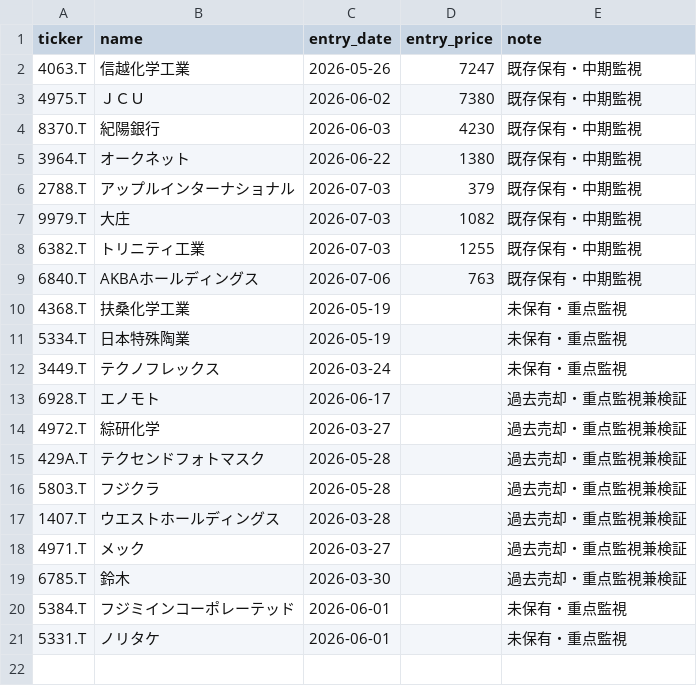
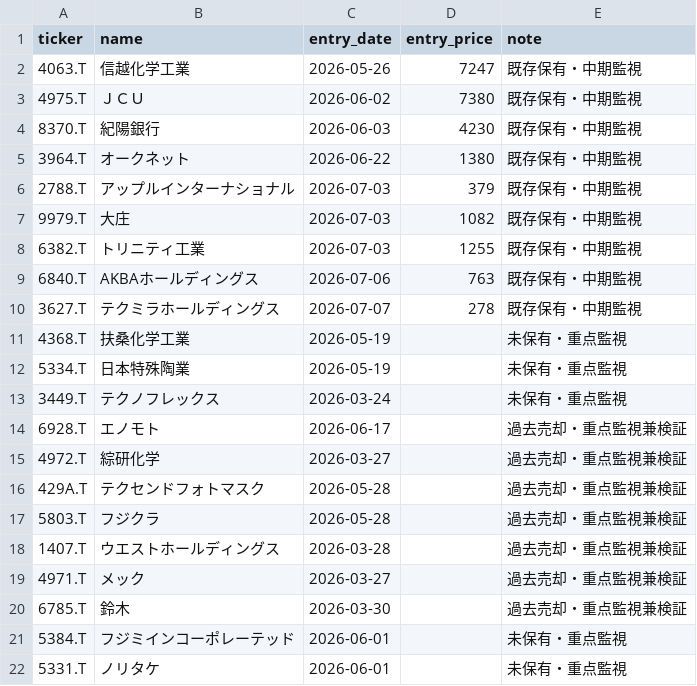
Before and after one commit to naoyann3/long-term-screener, a CSV file: tracked_tickers.csv, drawn as a sheet; the diff names each change by its address in the sheet, - before the commit and + after, or states it on an @@ line.

Commit message:
Add files via upload

```diff
--- a/tracked_tickers.csv
+++ b/tracked_tickers.csv
+row 10: 3627.T | テクミラホールディングス | 2026-07-07 | 278 | 既存保有・中期監視
```
